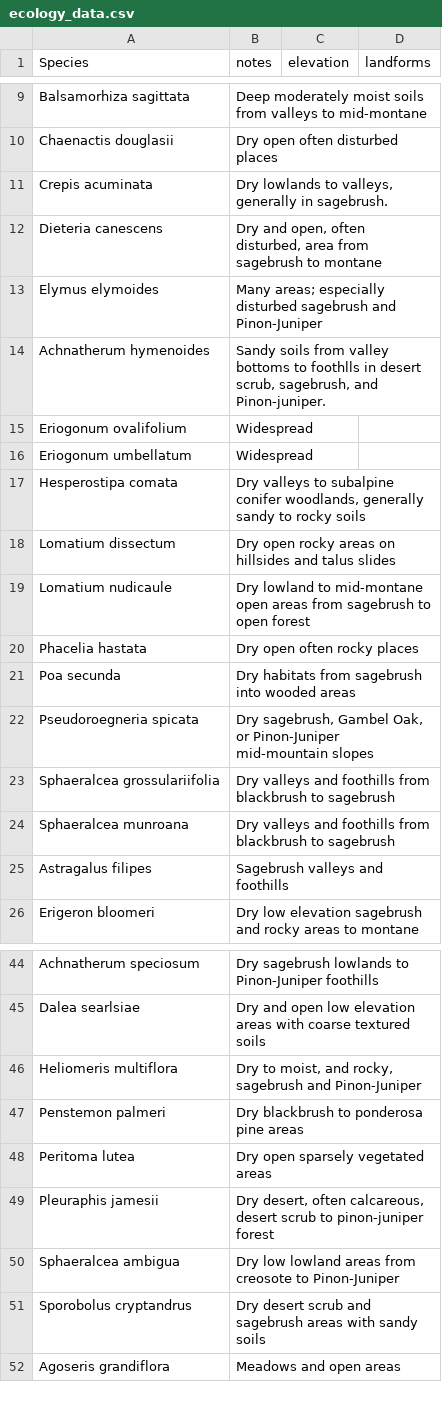
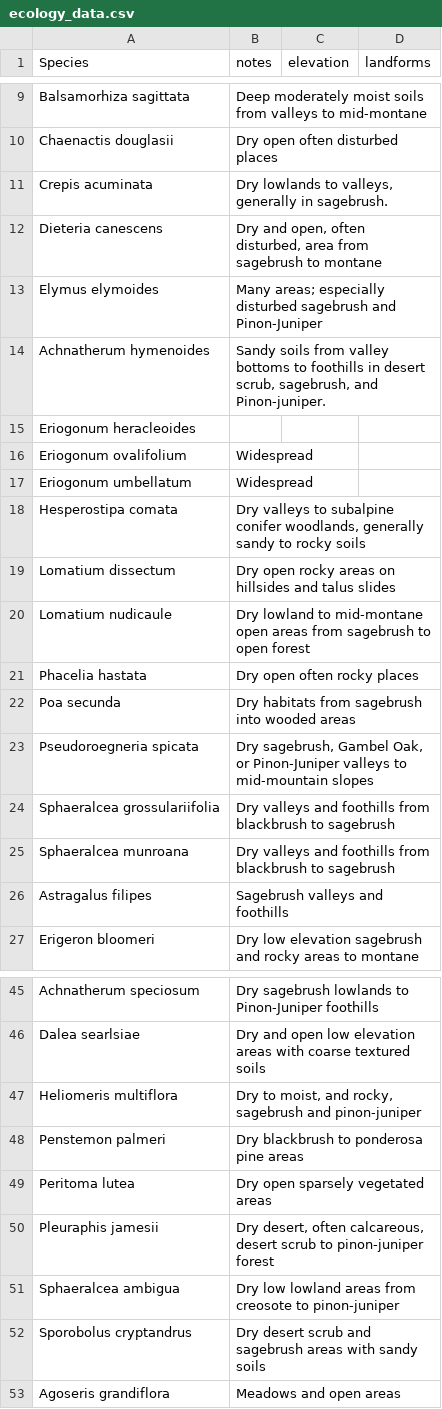
Before and after one commit to sagesteppe/SoS_GB_EcoRegion_Species_Talk, a CSV file: data/ecology_data.csv, drawn as a sheet; only a part is shown, gaps mark what is left out.

```diff
--- a/data/ecology_data.csv
+++ b/data/ecology_data.csv
@@ -13,3 +13,4 @@ Dieteria canescens,"Dry and open, often disturbed, area from sagebrush to montan
 Elymus elymoides,Many areas; especially disturbed sagebrush and Pinon-Juniper,,
-Achnatherum hymenoides,"Sandy soils from valley bottoms to foothlls in desert scrub, sagebrush, and Pinon-juniper.",,
+Achnatherum hymenoides,"Sandy soils from valley bottoms to foothills in desert scrub, sagebrush, and Pinon-juniper.",,
+Eriogonum heracleoides,,,
 Eriogonum ovalifolium,Widespread,,
@@ -21,3 +22,3 @@ Phacelia hastata,Dry open often rocky places,,
 Poa secunda,Dry habitats from sagebrush into wooded areas,,
-Pseudoroegneria spicata,"Dry sagebrush, Gambel Oak, or Pinon-Juniper mid-mountain slopes",,
+Pseudoroegneria spicata,"Dry sagebrush, Gambel Oak, or Pinon-Juniper valleys to mid-mountain slopes",,
 Sphaeralcea grossulariifolia,Dry valleys and foothills from blackbrush to sagebrush,,
@@ -45,3 +46,3 @@ Achnatherum speciosum,Dry sagebrush lowlands to Pinon-Juniper foothills,,
 Dalea searlsiae,Dry and open low elevation areas with coarse textured soils,,
-Heliomeris multiflora,"Dry to moist, and rocky,  sagebrush and Pinon-Juniper",,
+Heliomeris multiflora,"Dry to moist, and rocky,  sagebrush and pinon-juniper",,
 Penstemon palmeri,Dry blackbrush to ponderosa pine areas,,
@@ -49,3 +50,3 @@ Peritoma lutea,Dry open sparsely vegetated areas,,
 Pleuraphis jamesii,"Dry desert, often calcareous, desert scrub to pinon-juniper forest",,
-Sphaeralcea ambigua,Dry low lowland areas from creosote to Pinon-Juniper,,
+Sphaeralcea ambigua,Dry low lowland areas from creosote to pinon-juniper,,
 Sporobolus cryptandrus,Dry desert scrub and sagebrush areas with sandy soils,,
```
Also changed, not shown: data/species-Authorities.csv, data/species_data-synoyms.csv, 25 other files.
